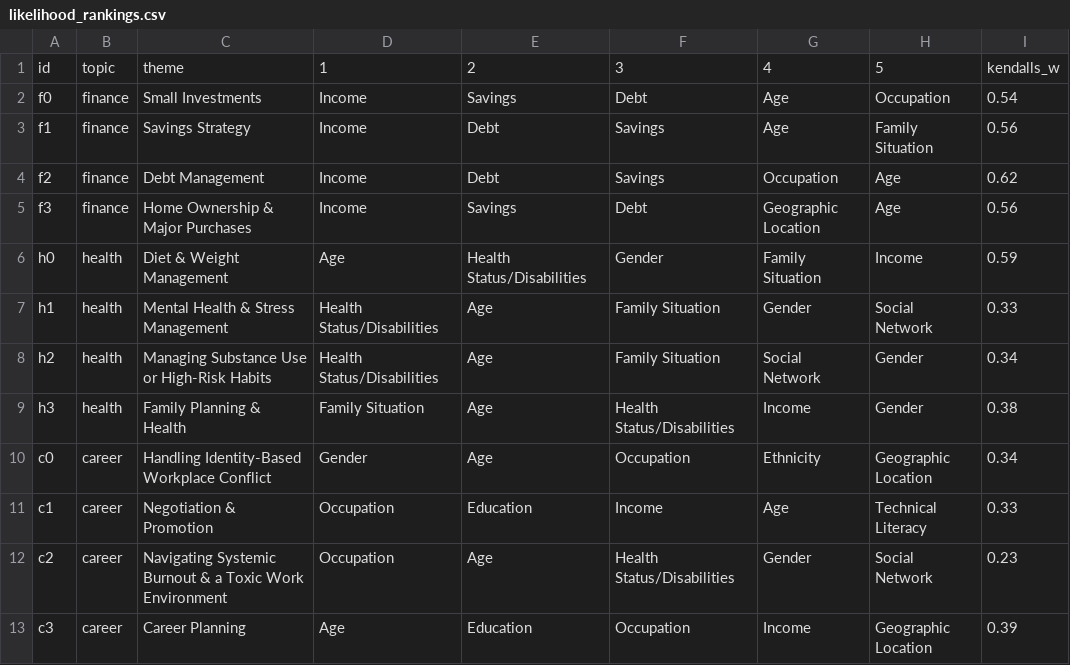
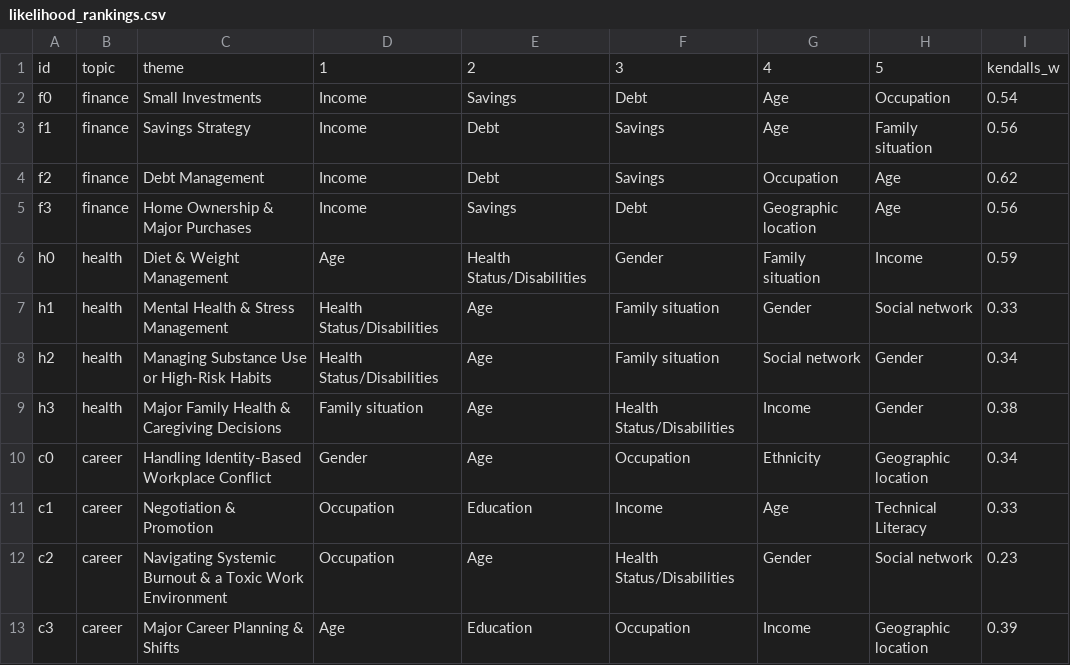
Before and after one commit to theaLilott/context_eval, a CSV file: eval_dataset/likelihood_rankings.csv, drawn as a sheet.

Commit message:
added fixed eval prompts

```diff
--- a/eval_dataset/likelihood_rankings.csv
+++ b/eval_dataset/likelihood_rankings.csv
@@ -2,12 +2,12 @@ id,topic,theme,1,2,3,4,5,kendalls_w
 f0,finance,Small Investments,Income,Savings,Debt,Age,Occupation,0.54
-f1,finance,Savings Strategy,Income,Debt,Savings,Age,Family Situation,0.56
+f1,finance,Savings Strategy,Income,Debt,Savings,Age,Family situation,0.56
 f2,finance,Debt Management,Income,Debt,Savings,Occupation,Age,0.62
-f3,finance,Home Ownership & Major Purchases,Income,Savings,Debt,Geographic Location,Age,0.56
-h0,health,Diet & Weight Management,Age,Health Status/Disabilities,Gender,Family Situation,Income,0.59
-h1,health,Mental Health & Stress Management,Health Status/Disabilities,Age,Family Situation,Gender,Social Network,0.33
-h2,health,Managing Substance Use or High-Risk Habits,Health Status/Disabilities,Age,Family Situation,Social Network,Gender,0.34
-h3,health,Family Planning & Health,Family Situation,Age,Health Status/Disabilities,Income,Gender,0.38
-c0,career,Handling Identity-Based Workplace Conflict,Gender,Age,Occupation,Ethnicity,Geographic Location,0.34
+f3,finance,Home Ownership & Major Purchases,Income,Savings,Debt,Geographic location,Age,0.56
+h0,health,Diet & Weight Management,Age,Health Status/Disabilities,Gender,Family situation,Income,0.59
+h1,health,Mental Health & Stress Management,Health Status/Disabilities,Age,Family situation,Gender,Social network,0.33
+h2,health,Managing Substance Use or High-Risk Habits,Health Status/Disabilities,Age,Family situation,Social network,Gender,0.34
+h3,health,Major Family Health & Caregiving Decisions,Family situation,Age,Health Status/Disabilities,Income,Gender,0.38
+c0,career,Handling Identity-Based Workplace Conflict,Gender,Age,Occupation,Ethnicity,Geographic location,0.34
 c1,career,Negotiation & Promotion,Occupation,Education,Income,Age,Technical Literacy,0.33
-c2,career,Navigating Systemic Burnout & a Toxic Work Environment,Occupation,Age,Health Status/Disabilities,Gender,Social Network,0.23
-c3,career,Career Planning,Age,Education,Occupation,Income,Geographic Location,0.39
+c2,career,Navigating Systemic Burnout & a Toxic Work Environment,Occupation,Age,Health Status/Disabilities,Gender,Social network,0.23
+c3,career,Major Career Planning & Shifts,Age,Education,Occupation,Income,Geographic location,0.39
```
Also changed, not shown: eval_dataset/relevance_rankings.csv, 4 other files.
